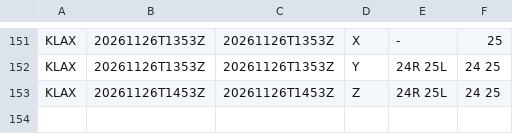
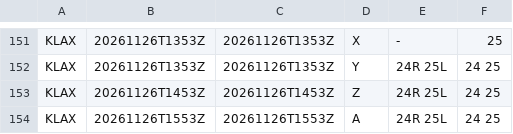
Before and after one commit to honghebincsg/pegasus-fid-gist, a CSV file: atis-history/KLAX/2026-11.csv, drawn as a sheet; only a part is shown, gaps mark what is left out.

```diff
--- a/atis-history/KLAX/2026-11.csv
+++ b/atis-history/KLAX/2026-11.csv
@@ -153 +153,2 @@ KLAX,20261126T1353Z,20261126T1353Z,Y,24R 25L,24 25
 KLAX,20261126T1453Z,20261126T1453Z,Z,24R 25L,24 25
+KLAX,20261126T1553Z,20261126T1553Z,A,24R 25L,24 25
```
Also changed, not shown: atis-history/EHAM/2026-11.csv, atis-history/KMIA/2026-11.csv, 6 other files.
